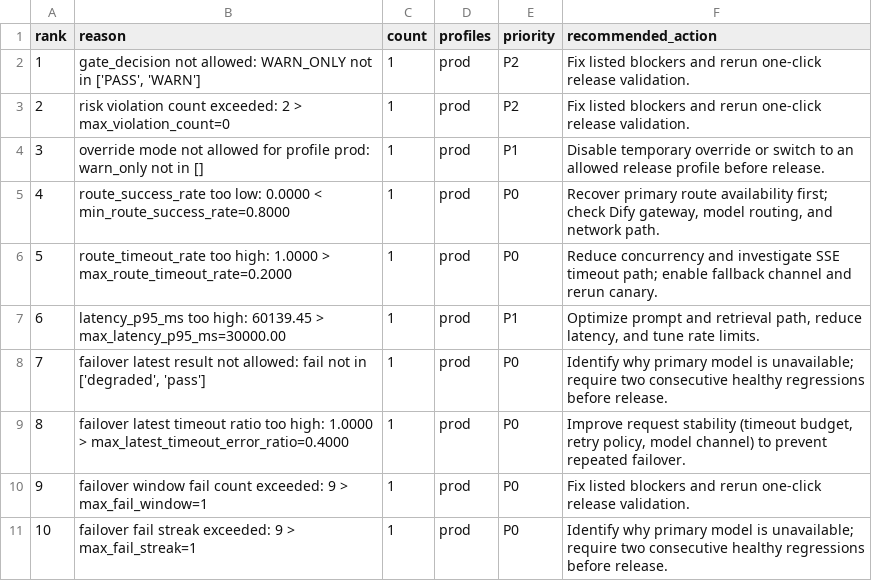
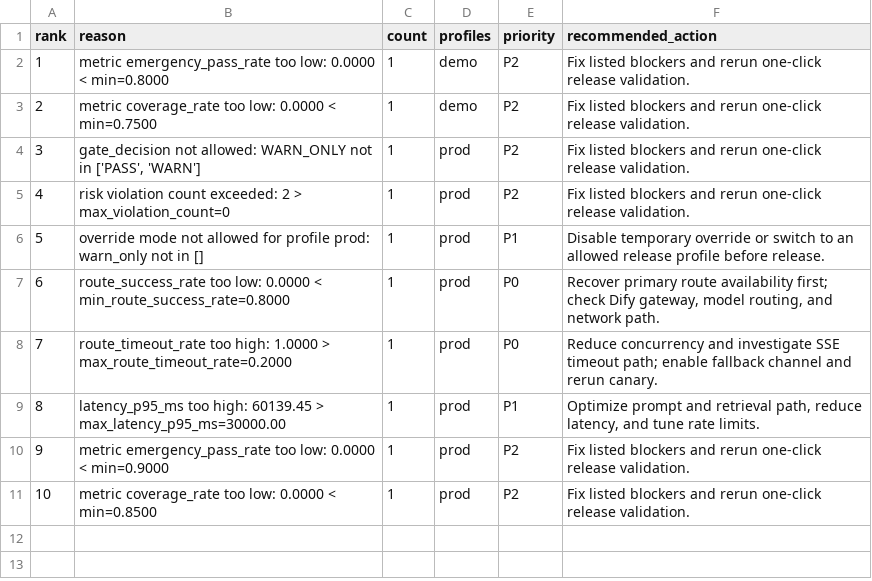
Before and after one commit to leilehuimieba/lab-safety-assistant, a CSV file: docs/eval/release_blocker_topn.csv, drawn as a sheet.

Commit message:
feat: execute B/C priority roadmap with v8 refresh, low-confidence dashboard, and workflow automation

```diff
--- a/docs/eval/release_blocker_topn.csv
+++ b/docs/eval/release_blocker_topn.csv
@@ -1,11 +1,11 @@
 rank,reason,count,profiles,priority,recommended_action
-1,"gate_decision not allowed: WARN_ONLY not in ['PASS', 'WARN']",1,prod,P2,Fix listed blockers and rerun one-click release validation.
-2,risk violation count exceeded: 2 > max_violation_count=0,1,prod,P2,Fix listed blockers and rerun one-click release validation.
-3,override mode not allowed for profile prod: warn_only not in [],1,prod,P1,Disable temporary override or switch to an allowed release profile before release.
-4,route_success_rate too low: 0.0000 < min_route_success_rate=0.8000,1,prod,P0,"Recover primary route availability first; check Dify gateway, model routing, and network path."
-5,route_timeout_rate too high: 1.0000 > max_route_timeout_rate=0.2000,1,prod,P0,Reduce concurrency and investigate SSE timeout path; enable fallback channel and rerun canary.
-6,latency_p95_ms too high: 60139.45 > max_latency_p95_ms=30000.00,1,prod,P1,"Optimize prompt and retrieval path, reduce latency, and tune rate limits."
-7,"failover latest result not allowed: fail not in ['degraded', 'pass']",1,prod,P0,Identify why primary model is unavailable; require two consecutive healthy regressions before release.
-8,failover latest timeout ratio too high: 1.0000 > max_latest_timeout_error_ratio=0.4000,1,prod,P0,"Improve request stability (timeout budget, retry policy, model channel) to prevent repeated failover."
-9,failover window fail count exceeded: 9 > max_fail_window=1,1,prod,P0,Fix listed blockers and rerun one-click release validation.
-10,failover fail streak exceeded: 9 > max_fail_streak=1,1,prod,P0,Identify why primary model is unavailable; require two consecutive healthy regressions before release.
+1,metric emergency_pass_rate too low: 0.0000 < min=0.8000,1,demo,P2,Fix listed blockers and rerun one-click release validation.
+2,metric coverage_rate too low: 0.0000 < min=0.7500,1,demo,P2,Fix listed blockers and rerun one-click release validation.
+3,"gate_decision not allowed: WARN_ONLY not in ['PASS', 'WARN']",1,prod,P2,Fix listed blockers and rerun one-click release validation.
+4,risk violation count exceeded: 2 > max_violation_count=0,1,prod,P2,Fix listed blockers and rerun one-click release validation.
+5,override mode not allowed for profile prod: warn_only not in [],1,prod,P1,Disable temporary override or switch to an allowed release profile before release.
+6,route_success_rate too low: 0.0000 < min_route_success_rate=0.8000,1,prod,P0,"Recover primary route availability first; check Dify gateway, model routing, and network path."
+7,route_timeout_rate too high: 1.0000 > max_route_timeout_rate=0.2000,1,prod,P0,Reduce concurrency and investigate SSE timeout path; enable fallback channel and rerun canary.
+8,latency_p95_ms too high: 60139.45 > max_latency_p95_ms=30000.00,1,prod,P1,"Optimize prompt and retrieval path, reduce latency, and tune rate limits."
+9,metric emergency_pass_rate too low: 0.0000 < min=0.9000,1,prod,P2,Fix listed blockers and rerun one-click release validation.
+10,metric coverage_rate too low: 0.0000 < min=0.8500,1,prod,P2,Fix listed blockers and rerun one-click release validation.
```
Also changed, not shown: data_sources/web_seed_urls_v8_prefetch_status.csv, docs/ops/release_fix_plan_auto.csv, 24 other files.
